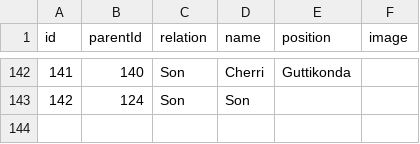
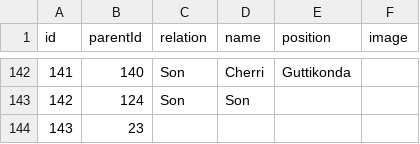
Before and after one commit to Manikantag20/Family, a CSV file: Family Names Copy.csv, drawn as a sheet; only a part is shown, gaps mark what is left out; the diff names each change by its address in the sheet, - before the commit and + after, or states it on an @@ line.

Commit message:
Family Names Copy.csv

```diff
--- a/Family Names Copy.csv
+++ b/Family Names Copy.csv
+row 144: 143 | 23
```
